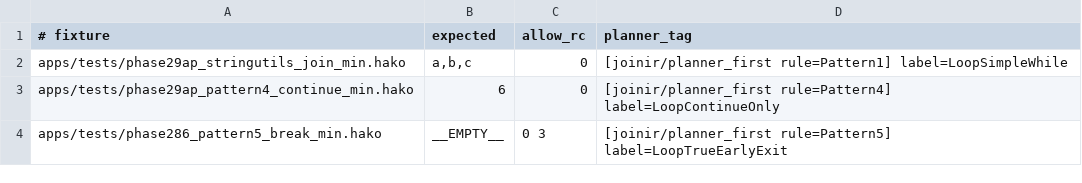
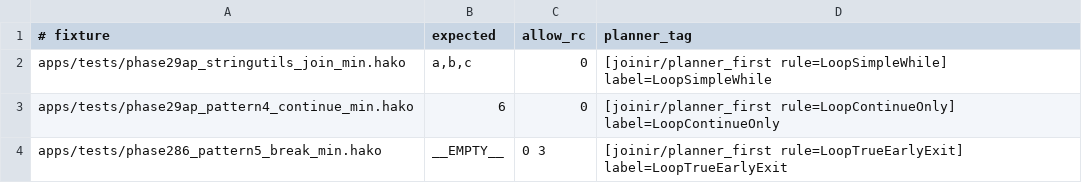
Before and after one commit to hakorune/hakorune, a TSV file: tools/smokes/v2/profiles/integration/joinir/phase29bl_planner_required_pattern1_4_5_cases.tsv, drawn as a sheet.

```diff
--- a/tools/smokes/v2/profiles/integration/joinir/phase29bl_planner_required_pattern1_4_5_cases.tsv
+++ b/tools/smokes/v2/profiles/integration/joinir/phase29bl_planner_required_pattern1_4_5_cases.tsv
@@ -1,4 +1,4 @@
 # fixture	expected	allow_rc	planner_tag
-apps/tests/phase29ap_stringutils_join_min.hako	a,b,c	0	[joinir/planner_first rule=Pattern1] label=LoopSimpleWhile
-apps/tests/phase29ap_pattern4_continue_min.hako	6	0	[joinir/planner_first rule=Pattern4] label=LoopContinueOnly
-apps/tests/phase286_pattern5_break_min.hako	__EMPTY__	0 3	[joinir/planner_first rule=Pattern5] label=LoopTrueEarlyExit
+apps/tests/phase29ap_stringutils_join_min.hako	a,b,c	0	[joinir/planner_first rule=LoopSimpleWhile] label=LoopSimpleWhile
+apps/tests/phase29ap_pattern4_continue_min.hako	6	0	[joinir/planner_first rule=LoopContinueOnly] label=LoopContinueOnly
+apps/tests/phase286_pattern5_break_min.hako	__EMPTY__	0 3	[joinir/planner_first rule=LoopTrueEarlyExit] label=LoopTrueEarlyExit
```
Also changed, not shown: tools/smokes/v2/profiles/integration/joinir/phase29bi_planner_required_pattern2_cases.tsv, tools/smokes/v2/profiles/integration/joinir/phase29bo_planner_required_pattern8_9_cases.tsv, 15 other files.
